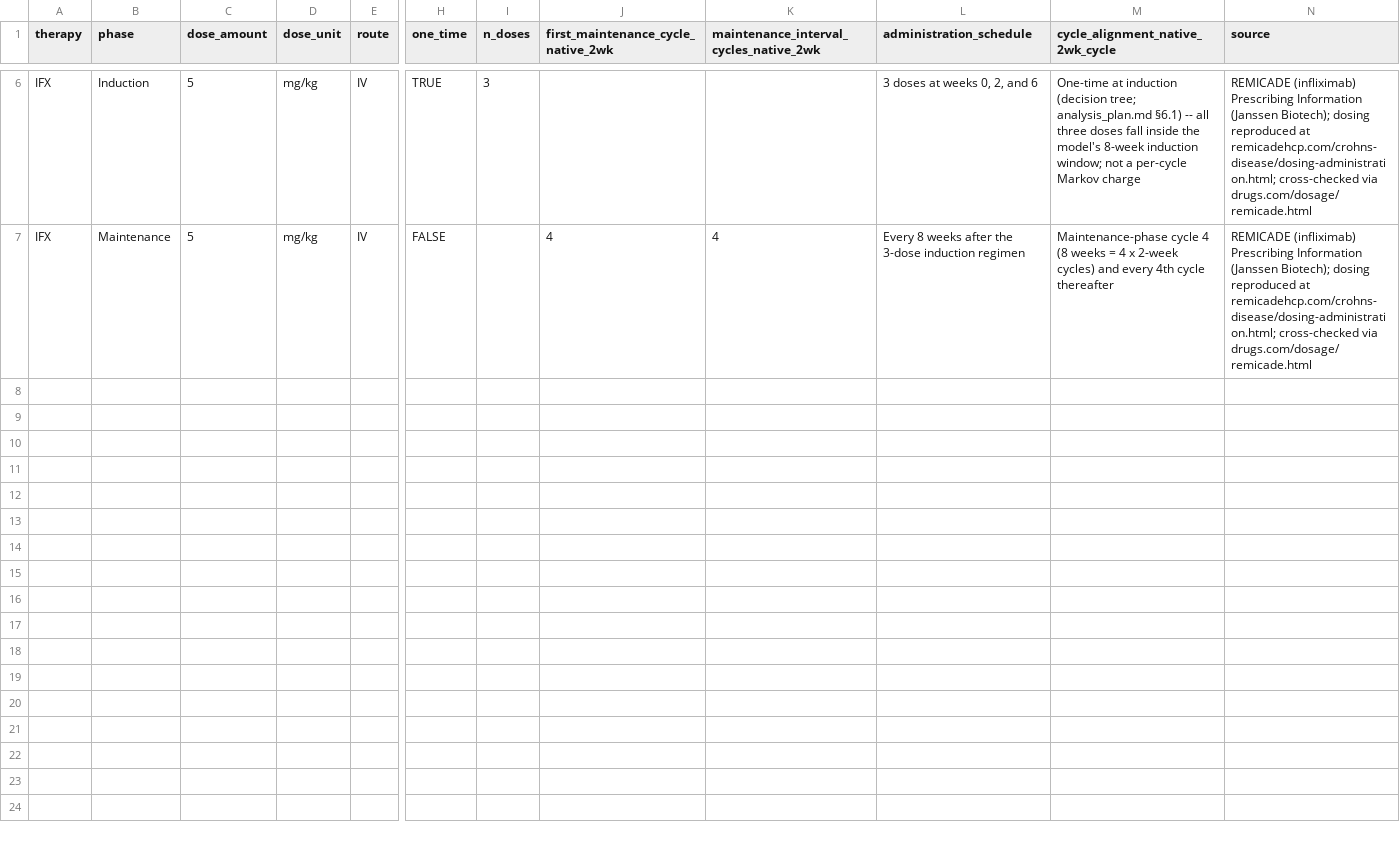
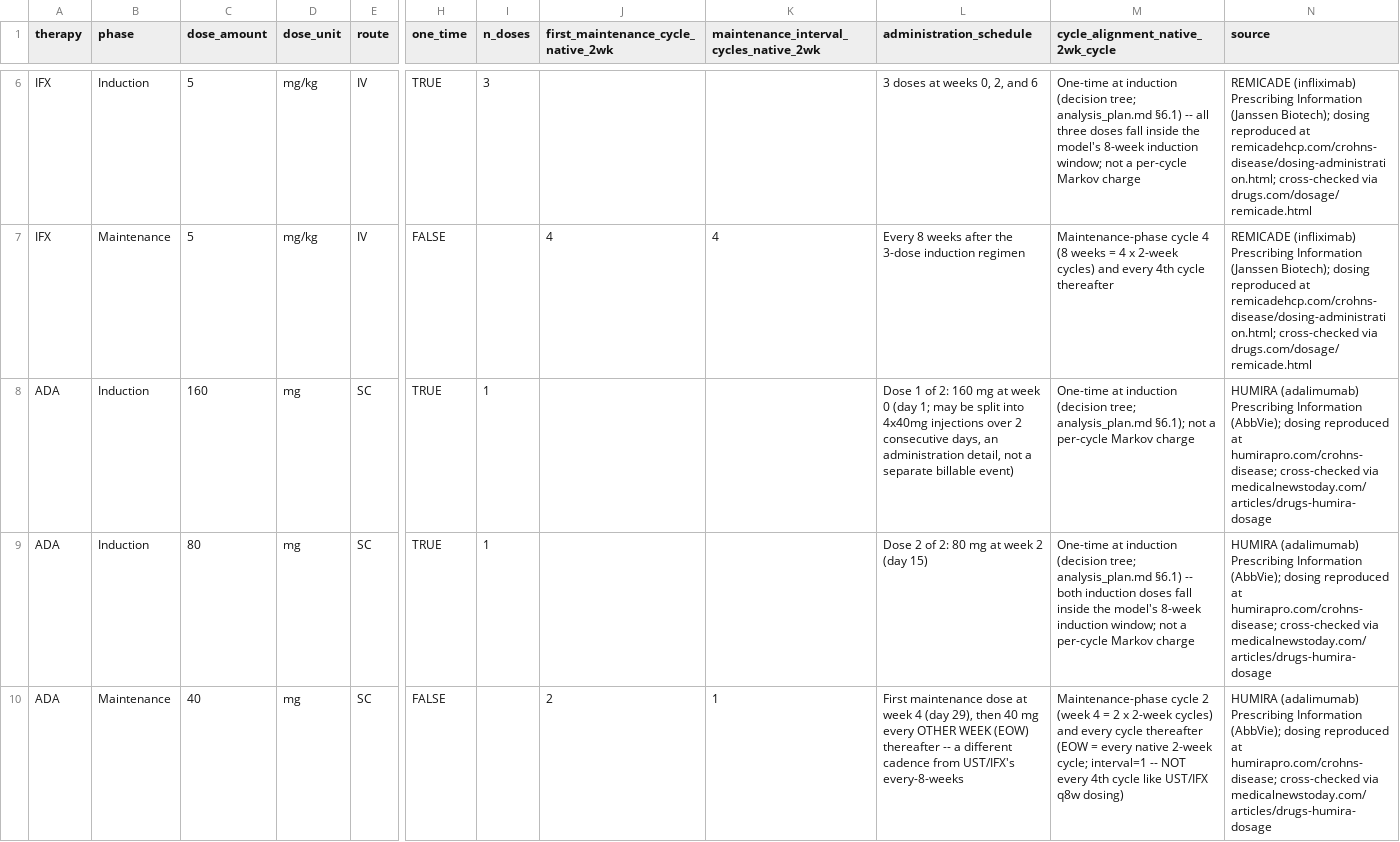
Before and after one commit to ebstone/treg-cd, a CSV file: data/raw/biologic_dosing_schedule.csv (was data/raw/ust_ifx_dosing_schedule.csv), drawn as a sheet; only a part is shown, gaps mark what is left out; rows hold the shown columns only; the diff names each change by its address in the sheet, - before the commit and + after, or states it on an @@ line.

```diff
--- a/data/raw/ust_ifx_dosing_schedule.csv
+++ b/data/raw/biologic_dosing_schedule.csv
+row 8: ADA | Induction | 160 | mg | SC | TRUE | 1 |  |  | Dose 1 of 2: 160 mg at week 0 (day 1; may be split into 4x40mg injections over 2 consecutive days, an administration detail, not a separate billable event) | One-time at induction (decision tree; analysis_plan.md §6.1); not a per-cycle Markov charge | HUMIRA (adalimumab) Prescribing Information (AbbVie); dosing reproduced at humirapro.com/crohns-disease; cross-checked via medicalnewstoday.com/articles/drugs-humira-dosage
+row 9: ADA | Induction | 80 | mg | SC | TRUE | 1 |  |  | Dose 2 of 2: 80 mg at week 2 (day 15) | One-time at induction (decision tree; analysis_plan.md §6.1) -- both induction doses fall inside the model's 8-week induction window; not a per-cycle Markov charge | HUMIRA (adalimumab) Prescribing Information (AbbVie); dosing reproduced at humirapro.com/crohns-disease; cross-checked via medicalnewstoday.com/articles/drugs-humira-dosage
+row 10: ADA | Maintenance | 40 | mg | SC | FALSE |  | 2 | 1 | First maintenance dose at week 4 (day 29), then 40 mg every OTHER WEEK (EOW) thereafter -- a different cadence from UST/IFX's every-8-weeks | Maintenance-phase cycle 2 (week 4 = 2 x 2-week cycles) and every cycle thereafter (EOW = every native 2-week cycle; interval=1 -- NOT every 4th cycle like UST/IFX q8w dosing) | HUMIRA (adalimumab) Prescribing Information (AbbVie); dosing reproduced at humirapro.com/crohns-disease; cross-checked via medicalnewstoday.com/articles/drugs-humira-dosage
```
Also changed, not shown: 4 other files.
